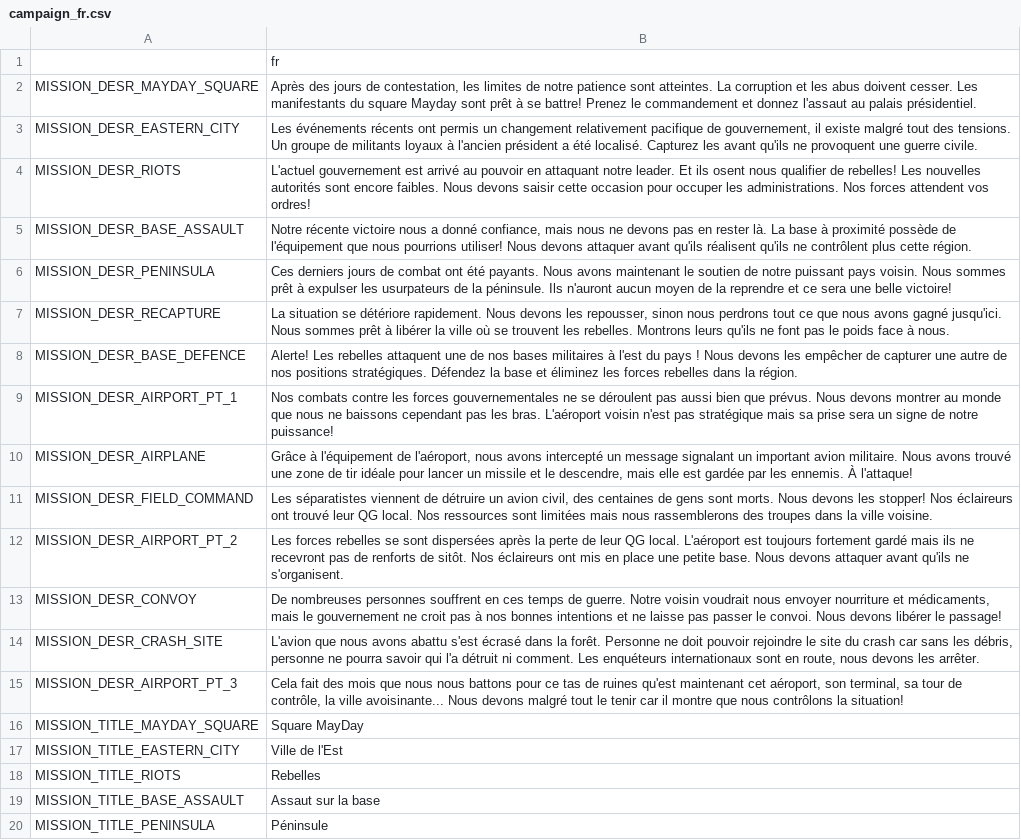
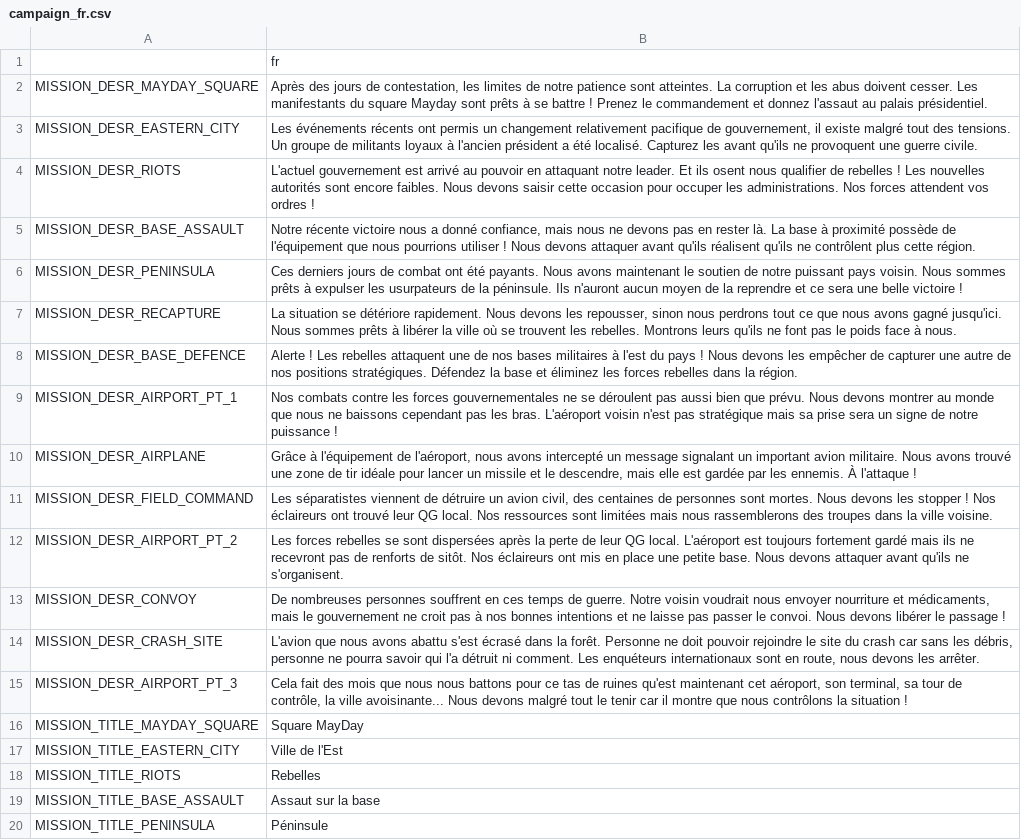
Before and after one commit to w84death/Tanks-of-Freedom, a CSV file: translations/campaigns/campaign_fr.csv, drawn as a sheet; only a part is shown; the diff names each change by its address in the sheet, - before the commit and + after, or states it on an @@ line.

```diff
--- a/translations/campaigns/campaign_fr.csv
+++ b/translations/campaigns/campaign_fr.csv
-B2: …Mayday sont prêt à se battre! Prenez le…
+B2: …Mayday sont prêts à se battre ! Prenez le…
-B4: …qualifier de rebelles! Les nouvelles autorités sont encore faibles. Nous devons saisir cette occasion pour occuper les administrations. Nos forces attendent vos ordres!
+B4: …qualifier de rebelles ! Les nouvelles autorités sont encore faibles. Nous devons saisir cette occasion pour occuper les administrations. Nos forces attendent vos ordres !
-B5: …nous pourrions utiliser! Nous devons…
+B5: …nous pourrions utiliser ! Nous devons…
-B6: …Nous sommes prêt à expulser les usurpateurs de la péninsule. Ils n'auront aucun moyen de la reprendre et ce sera une belle victoire!
+B6: …Nous sommes prêts à expulser les usurpateurs de la péninsule. Ils n'auront aucun moyen de la reprendre et ce sera une belle victoire !
-B7: …Nous sommes prêt à libérer…
+B7: …Nous sommes prêts à libérer…
-B8: Alerte! Les rebelles…
+B8: Alerte ! Les rebelles…
-B9: …bien que prévus. Nous devons montrer au monde que nous ne baissons cependant pas les bras. L'aéroport voisin n'est pas stratégique mais sa prise sera un signe de notre puissance!
+B9: …bien que prévu. Nous devons montrer au monde que nous ne baissons cependant pas les bras. L'aéroport voisin n'est pas stratégique mais sa prise sera un signe de notre puissance !
-B10: …ennemis. À l'attaque!
+B10: …ennemis. À l'attaque !
-B11: …centaines de gens sont morts. Nous devons les stopper! Nos éclaireurs…
+B11: …centaines de personnes sont mortes. Nous devons les stopper ! Nos éclaireurs…
-B13: …libérer le passage!
+B13: …libérer le passage !
-B15: …contrôlons la situation!
+B15: …contrôlons la situation !
```
Also changed, not shown: translations/translations_fr.csv.
